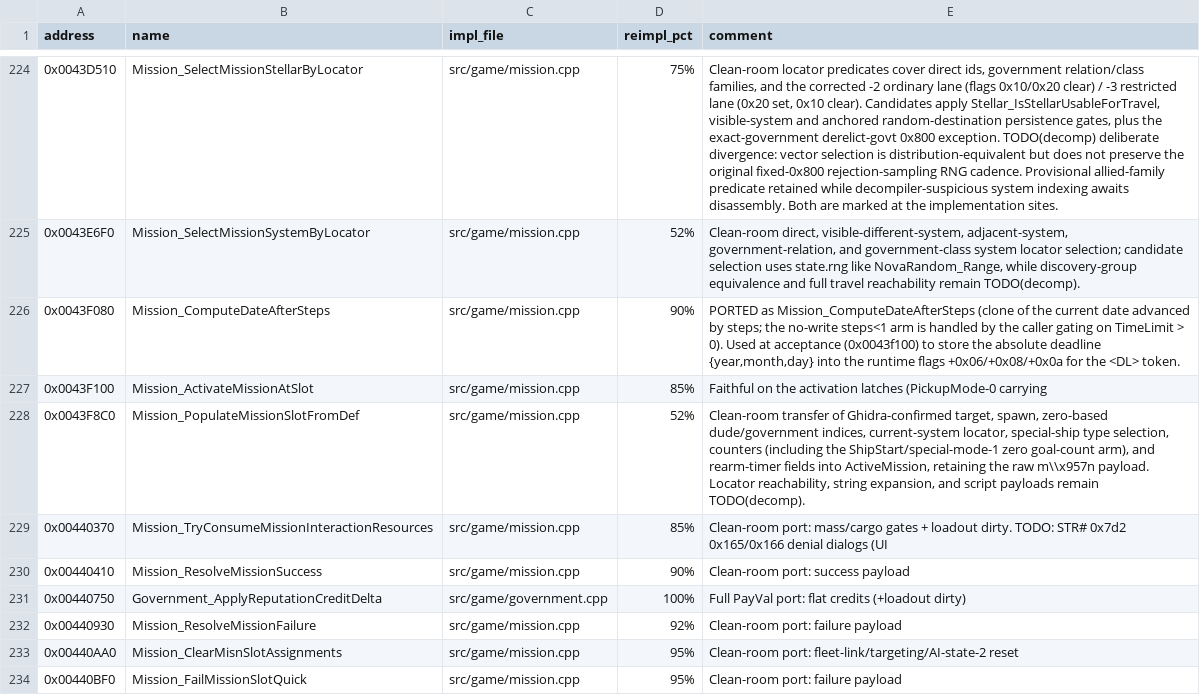
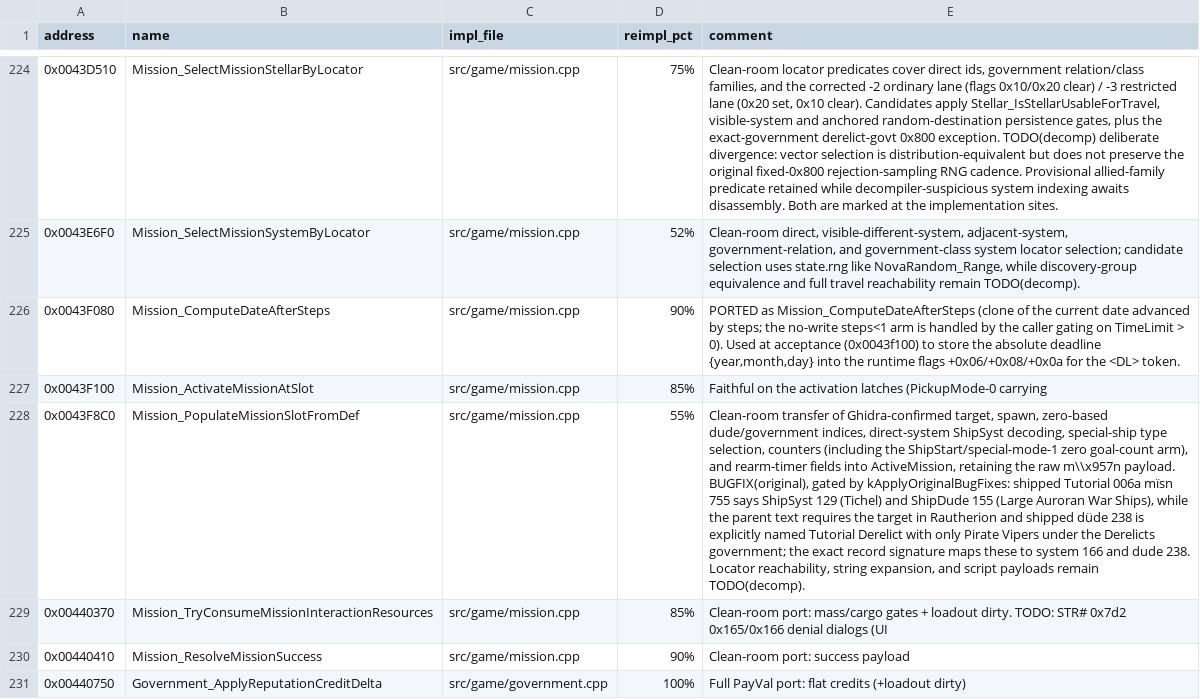
Before and after one commit to wraitii/evnova-decomp, a TSV file: decomp-progress.tsv, drawn as a sheet; only a part is shown, gaps mark what is left out; the shorter side is filled out with more unchanged rows; the diff covers the shown part only; the diff names each change by its address in the sheet, - before the commit and + after, or states it on an @@ line.

Commit message:
Fix Tutorial 006 derelict spawning

```diff
--- a/decomp-progress.tsv
+++ b/decomp-progress.tsv
-D228 (reimpl_pct): 52%
+D228 (reimpl_pct): 55%
-E228 (comment): …dude/government indices, current-system locator, special-ship type selection, counters (including the ShipStart/special-mode-1 zero goal-count arm), and rearm-timer fields into ActiveMission, retaining the raw m\\x957n payload. Locator reachability,…
+E228 (comment): …dude/government indices, direct-system ShipSyst decoding, special-ship type selection, counters (including the ShipStart/special-mode-1 zero goal-count arm), and rearm-timer fields into ActiveMission, retaining the raw m\\x957n payload. BUGFIX(original), gated by kApplyOriginalBugFixes: shipped Tutorial 006a mïsn 755 says ShipSyst 129 (Tichel) and ShipDude 155 (Large Auroran War Ships), while the parent text requires the target in Rautherion and shipped düde 238 is explicitly named Tutorial Derelict with only Pirate Vipers under the Derelicts government; the exact record signature maps these to system 166 and dude 238. Locator reachability,…
```
Also changed, not shown: 3 edited cells elsewhere in this file, 10 other files.
